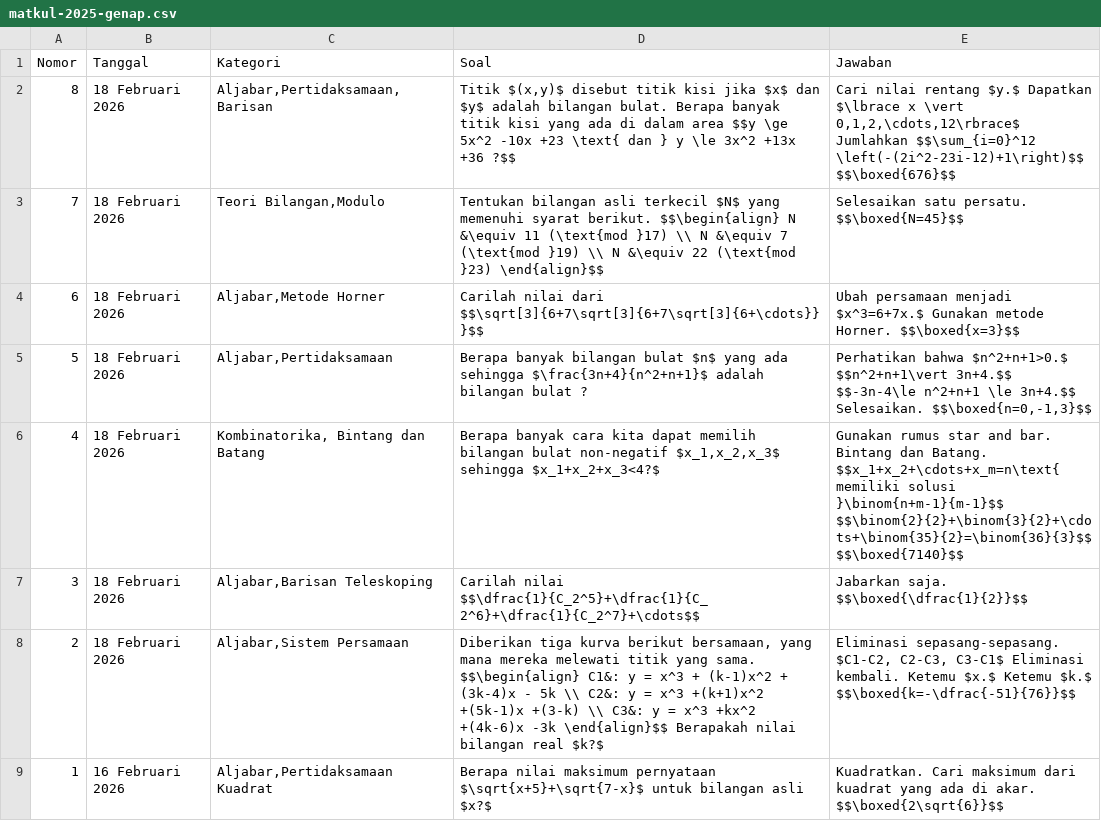
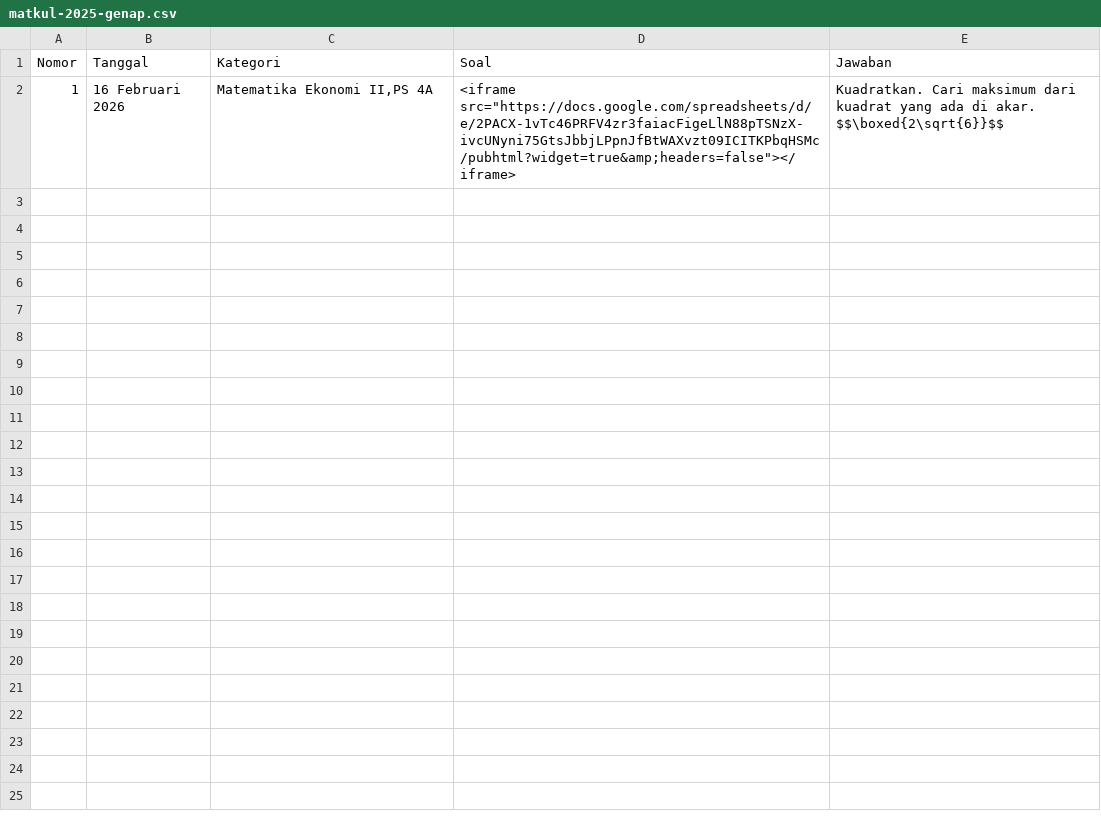
Before and after one commit to paggalih/paggalih.github.io, a CSV file: matkul/sem2025-02/matkul-2025-genap.csv, drawn as a sheet.

Commit message:
Update matkul-2025-genap.csv

```diff
--- a/matkul/sem2025-02/matkul-2025-genap.csv
+++ b/matkul/sem2025-02/matkul-2025-genap.csv
@@ -1,9 +1,2 @@
 Nomor,Tanggal,Kategori,Soal,Jawaban
-8,18 Februari 2026,"Aljabar,Pertidaksamaan,Barisan","Titik $(x,y)$ disebut titik kisi jika $x$ dan $y$ adalah bilangan bulat. Berapa banyak titik kisi yang ada di dalam area $$y \ge 5x^2 -10x +23 \text{ dan } y \le 3x^2 +13x +36 ?$$","Cari nilai rentang $y.$ Dapatkan $\lbrace x \vert 0,1,2,\cdots,12\rbrace$ Jumlahkan $$\sum_{i=0}^12 \left(-(2i^2-23i-12)+1\right)$$ $$\boxed{676}$$"
-7,18 Februari 2026,"Teori Bilangan,Modulo",Tentukan bilangan asli terkecil $N$ yang memenuhi syarat berikut. $$\begin{align} N &\equiv 11 (\text{mod }17) \\ N &\equiv 7 (\text{mod }19) \\ N &\equiv 22 (\text{mod }23) \end{align}$$,Selesaikan satu persatu. $$\boxed{N=45}$$
-6,18 Februari 2026,"Aljabar,Metode Horner",Carilah nilai dari $$\sqrt[3]{6+7\sqrt[3]{6+7\sqrt[3]{6+\cdots}}}$$,Ubah persamaan menjadi $x^3=6+7x.$ Gunakan metode Horner. $$\boxed{x=3}$$
-5,18 Februari 2026,"Aljabar,Pertidaksamaan",Berapa banyak bilangan bulat $n$ yang ada sehingga $\frac{3n+4}{n^2+n+1}$ adalah bilangan bulat ?,"Perhatikan bahwa $n^2+n+1>0.$ $$n^2+n+1\vert 3n+4.$$  $$-3n-4\le n^2+n+1 \le 3n+4.$$ Selesaikan. $$\boxed{n=0,-1,3}$$"
-4,18 Februari 2026,"Kombinatorika, Bintang dan Batang","Berapa banyak cara kita dapat memilih bilangan bulat non-negatif $x_1,x_2,x_3$ sehingga $x_1+x_2+x_3<4?$",Gunakan rumus star and bar. Bintang dan Batang. $$x_1+x_2+\cdots+x_m=n\text{ memiliki solusi }\binom{n+m-1}{m-1}$$ $$\binom{2}{2}+\binom{3}{2}+\cdots+\binom{35}{2}=\binom{36}{3}$$ $$\boxed{7140}$$
-3,18 Februari 2026,"Aljabar,Barisan Teleskoping",Carilah nilai $$\dfrac{1}{C_2^5}+\dfrac{1}{C_2^6}+\dfrac{1}{C_2^7}+\cdots$$,Jabarkan saja. $$\boxed{\dfrac{1}{2}}$$
-2,18 Februari 2026,"Aljabar,Sistem Persamaan","Diberikan tiga kurva berikut bersamaan, yang mana mereka melewati titik yang sama. $$\begin{align} C1&: y = x^3 + (k-1)x^2 + (3k-4)x - 5k \\ C2&: y = x^3 +(k+1)x^2 +(5k-1)x +(3-k) \\ C3&: y = x^3 +kx^2 +(4k-6)x -3k \end{align}$$ Berapakah nilai bilangan real $k?$","Eliminasi sepasang-sepasang. $C1-C2, C2-C3, C3-C1$ Eliminasi kembali. Ketemu $x.$ Ketemu $k.$ $$\boxed{k=-\dfrac{-51}{76}}$$"
-1,16 Februari 2026,"Aljabar,Pertidaksamaan Kuadrat",Berapa nilai maksimum pernyataan $\sqrt{x+5}+\sqrt{7-x}$ untuk bilangan asli $x?$,Kuadratkan. Cari maksimum dari kuadrat yang ada di akar. $$\boxed{2\sqrt{6}}$$
+1,16 Februari 2026,"Matematika Ekonomi II,PS 4A","<iframe src=""https://docs.google.com/spreadsheets/d/e/2PACX-1vTc46PRFV4zr3faiacFigeLlN88pTSNzX-ivcUNyni75GtsJbbjLPpnJfBtWAXvzt09ICITKPbqHSMc/pubhtml?widget=true&amp;headers=false""></iframe>",Kuadratkan. Cari maksimum dari kuadrat yang ada di akar. $$\boxed{2\sqrt{6}}$$
```
